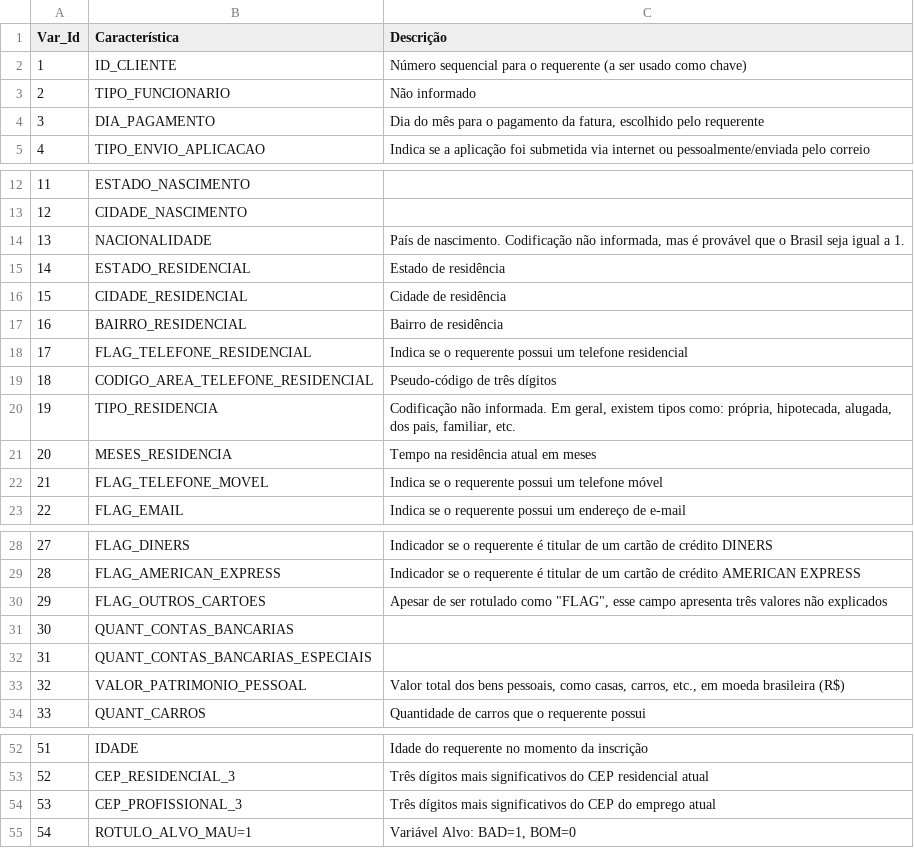
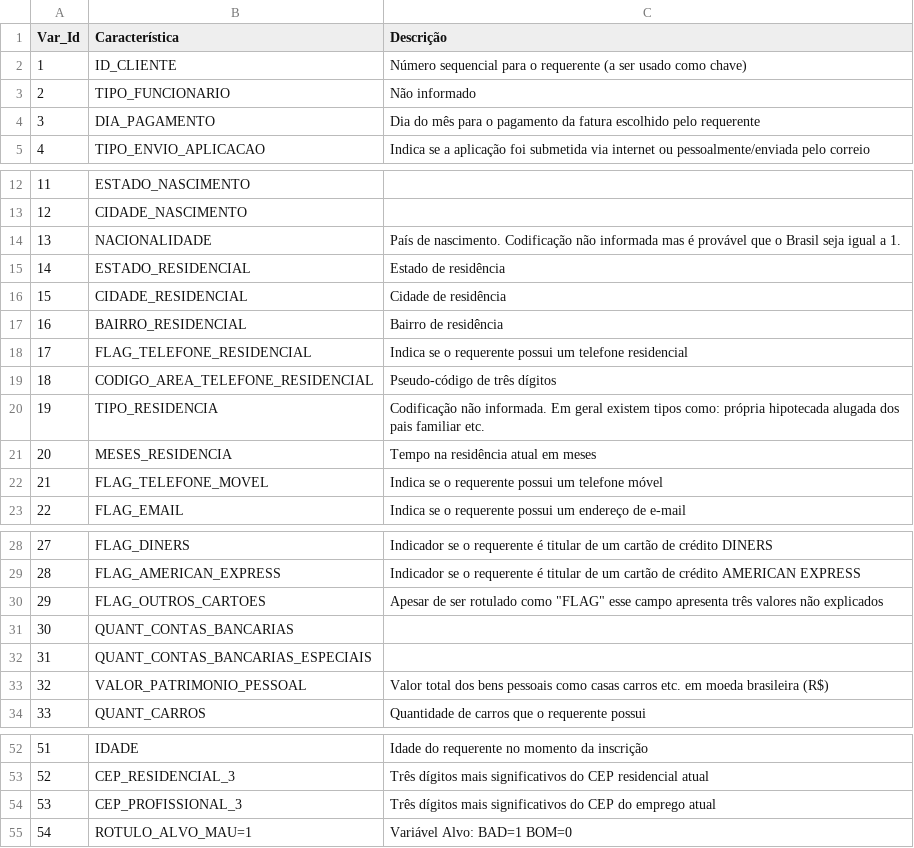
Before and after one commit to FilipeFariaas/dataprocessingwithpython, a CSV file: dataset_credit_dicionario_de_dados.csv, drawn as a sheet; only a part is shown, gaps mark what is left out.

Commit message:
change , by blank

```diff
--- a/dataset_credit_dicionario_de_dados.csv
+++ b/dataset_credit_dicionario_de_dados.csv
@@ -3,3 +3,3 @@ Var_Id,Característica,Descrição
 2,TIPO_FUNCIONARIO,Não informado
-3,DIA_PAGAMENTO,"Dia do mês para o pagamento da fatura, escolhido pelo requerente"
+3,DIA_PAGAMENTO,Dia do mês para o pagamento da fatura escolhido pelo requerente
 4,TIPO_ENVIO_APLICACAO,Indica se a aplicação foi submetida via internet ou pessoalmente/enviada pelo correio
@@ -13,3 +13,3 @@ Var_Id,Característica,Descrição
 12,CIDADE_NASCIMENTO,
-13,NACIONALIDADE,"País de nascimento. Codificação não informada, mas é provável que o Brasil seja igual a 1."
+13,NACIONALIDADE,País de nascimento. Codificação não informada mas é provável que o Brasil seja igual a 1.
 14,ESTADO_RESIDENCIAL,Estado de residência
@@ -19,3 +19,3 @@ Var_Id,Característica,Descrição
 18,CODIGO_AREA_TELEFONE_RESIDENCIAL,Pseudo-código de três dígitos
-19,TIPO_RESIDENCIA,"Codificação não informada. Em geral, existem tipos como: própria, hipotecada, alugada, dos pais, familiar, etc."
+19,TIPO_RESIDENCIA,Codificação não informada. Em geral existem tipos como: própria hipotecada alugada dos pais familiar etc.
 20,MESES_RESIDENCIA,Tempo na residência atual em meses
@@ -29,6 +29,6 @@ Var_Id,Característica,Descrição
 28,FLAG_AMERICAN_EXPRESS,Indicador se o requerente é titular de um cartão de crédito AMERICAN EXPRESS
-29,FLAG_OUTROS_CARTOES,"Apesar de ser rotulado como ""FLAG"", esse campo apresenta três valores não explicados"
+29,FLAG_OUTROS_CARTOES,"Apesar de ser rotulado como ""FLAG"" esse campo apresenta três valores não explicados"
 30,QUANT_CONTAS_BANCARIAS,
 31,QUANT_CONTAS_BANCARIAS_ESPECIAIS,
-32,VALOR_PATRIMONIO_PESSOAL,"Valor total dos bens pessoais, como casas, carros, etc., em moeda brasileira (R$)"
+32,VALOR_PATRIMONIO_PESSOAL,Valor total dos bens pessoais como casas carros etc. em moeda brasileira (R$)
 33,QUANT_CARROS,Quantidade de carros que o requerente possui
@@ -54,2 +54,2 @@ Var_Id,Característica,Descrição
 53,CEP_PROFISSIONAL_3,Três dígitos mais significativos do CEP do emprego atual
-54,ROTULO_ALVO_MAU=1,"Variável Alvo: BAD=1, BOM=0"
+54,ROTULO_ALVO_MAU=1,Variável Alvo: BAD=1 BOM=0
```
